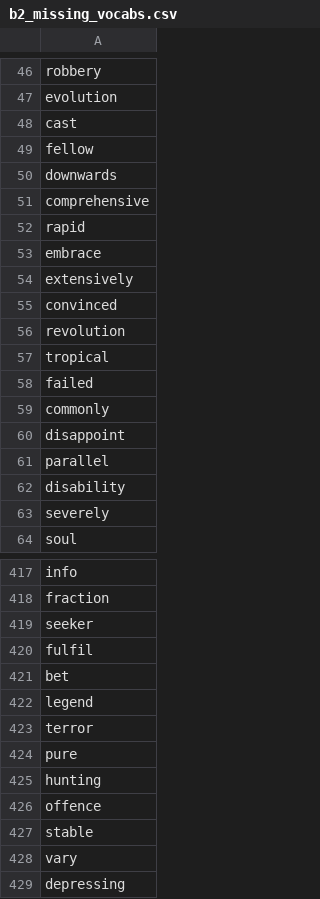
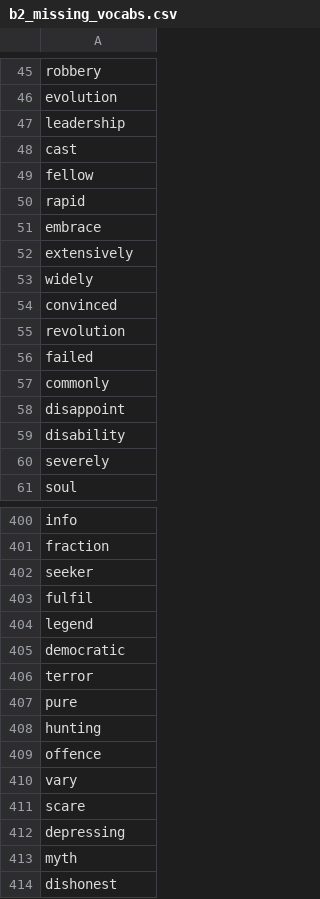
Before and after one commit to mohsenShakiba/Learnup-Data, a CSV file: lessons/b2_missing_vocabs.csv, drawn as a sheet; only a part is shown, gaps mark what is left out; the shorter side is filled out with more unchanged rows; the diff covers the shown part only.

```diff
--- a/lessons/b2_missing_vocabs.csv
+++ b/lessons/b2_missing_vocabs.csv
@@ -47,6 +46,5 @@ robbery
 evolution
+leadership
 cast
 fellow
-downwards
-comprehensive
 rapid
@@ -54,5 +52,5 @@ embrace
 extensively
+widely
 convinced
 revolution
-tropical
 failed
@@ -60,3 +58,2 @@ commonly
 disappoint
-parallel
 disability
@@ -420,4 +403,4 @@ seeker
 fulfil
-bet
 legend
+democratic
 terror
@@ -426,4 +409,4 @@ hunting
 offence
-stable
 vary
+scare
 depressing
```
Also changed, not shown: 14 added rows, 31 removed rows and 6 edited cells elsewhere in this file, lessons/b2_used_vocabs.csv, 9 other files.
